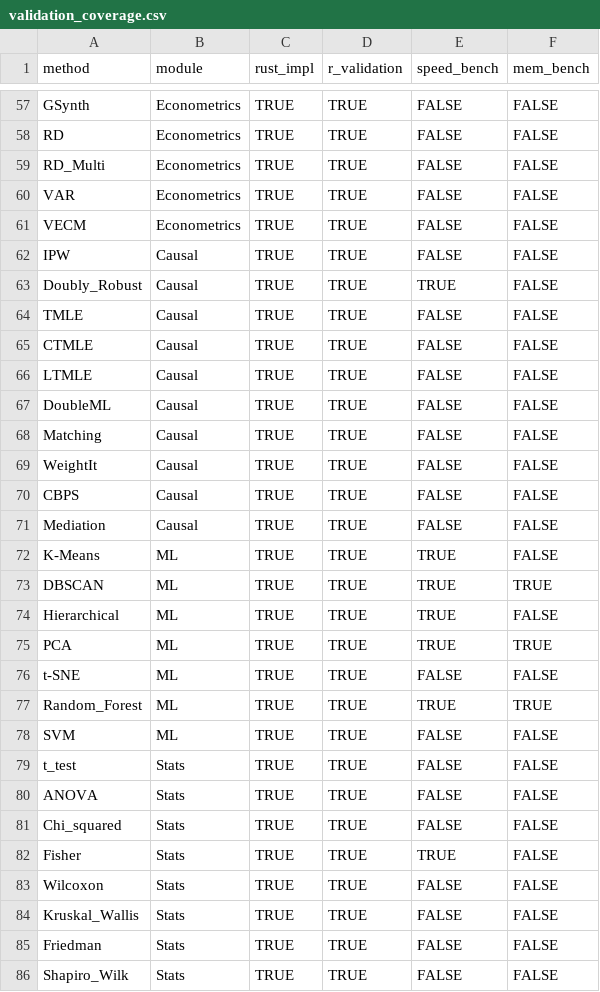
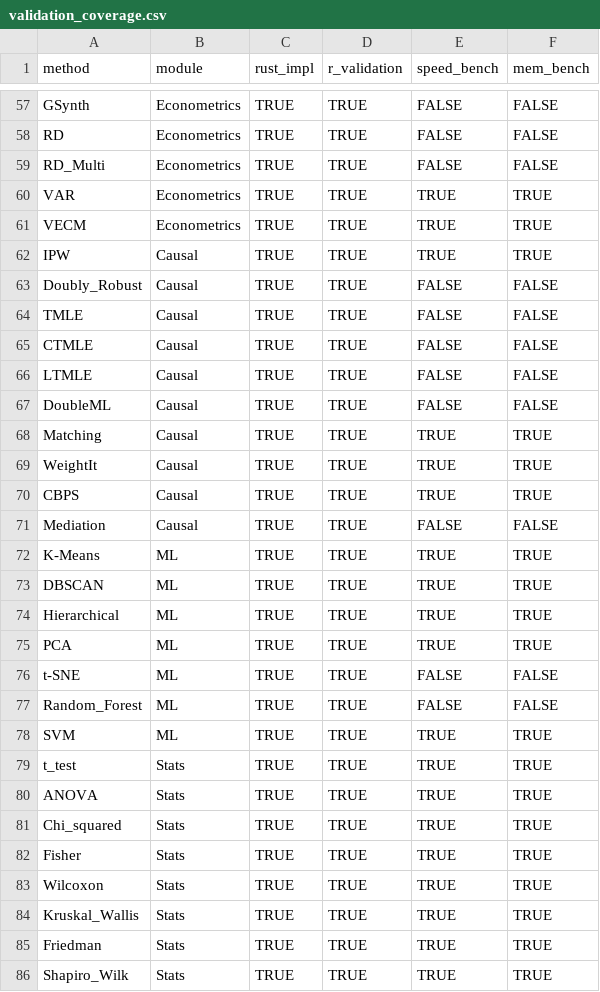
Before and after one commit to umatter/prompt2analytics, a CSV file: performance/comparisons/r_comparison/results/validation_coverage.csv, drawn as a sheet; only a part is shown, gaps mark what is left out; the diff covers the shown part only.

```diff
--- a/performance/comparisons/r_comparison/results/validation_coverage.csv
+++ b/performance/comparisons/r_comparison/results/validation_coverage.csv
@@ -59,6 +59,6 @@
 "RD_Multi","Econometrics",TRUE,TRUE,FALSE,FALSE
-"VAR","Econometrics",TRUE,TRUE,FALSE,FALSE
-"VECM","Econometrics",TRUE,TRUE,FALSE,FALSE
-"IPW","Causal",TRUE,TRUE,FALSE,FALSE
-"Doubly_Robust","Causal",TRUE,TRUE,TRUE,FALSE
+"VAR","Econometrics",TRUE,TRUE,TRUE,TRUE
+"VECM","Econometrics",TRUE,TRUE,TRUE,TRUE
+"IPW","Causal",TRUE,TRUE,TRUE,TRUE
+"Doubly_Robust","Causal",TRUE,TRUE,FALSE,FALSE
 "TMLE","Causal",TRUE,TRUE,FALSE,FALSE
@@ -67,20 +67,20 @@
 "DoubleML","Causal",TRUE,TRUE,FALSE,FALSE
-"Matching","Causal",TRUE,TRUE,FALSE,FALSE
-"WeightIt","Causal",TRUE,TRUE,FALSE,FALSE
-"CBPS","Causal",TRUE,TRUE,FALSE,FALSE
+"Matching","Causal",TRUE,TRUE,TRUE,TRUE
+"WeightIt","Causal",TRUE,TRUE,TRUE,TRUE
+"CBPS","Causal",TRUE,TRUE,TRUE,TRUE
 "Mediation","Causal",TRUE,TRUE,FALSE,FALSE
-"K-Means","ML",TRUE,TRUE,TRUE,FALSE
+"K-Means","ML",TRUE,TRUE,TRUE,TRUE
 "DBSCAN","ML",TRUE,TRUE,TRUE,TRUE
-"Hierarchical","ML",TRUE,TRUE,TRUE,FALSE
+"Hierarchical","ML",TRUE,TRUE,TRUE,TRUE
 "PCA","ML",TRUE,TRUE,TRUE,TRUE
 "t-SNE","ML",TRUE,TRUE,FALSE,FALSE
-"Random_Forest","ML",TRUE,TRUE,TRUE,TRUE
-"SVM","ML",TRUE,TRUE,FALSE,FALSE
-"t_test","Stats",TRUE,TRUE,FALSE,FALSE
-"ANOVA","Stats",TRUE,TRUE,FALSE,FALSE
-"Chi_squared","Stats",TRUE,TRUE,FALSE,FALSE
-"Fisher","Stats",TRUE,TRUE,TRUE,FALSE
-"Wilcoxon","Stats",TRUE,TRUE,FALSE,FALSE
-"Kruskal_Wallis","Stats",TRUE,TRUE,FALSE,FALSE
-"Friedman","Stats",TRUE,TRUE,FALSE,FALSE
-"Shapiro_Wilk","Stats",TRUE,TRUE,FALSE,FALSE
+"Random_Forest","ML",TRUE,TRUE,FALSE,FALSE
+"SVM","ML",TRUE,TRUE,TRUE,TRUE
+"t_test","Stats",TRUE,TRUE,TRUE,TRUE
+"ANOVA","Stats",TRUE,TRUE,TRUE,TRUE
+"Chi_squared","Stats",TRUE,TRUE,TRUE,TRUE
+"Fisher","Stats",TRUE,TRUE,TRUE,TRUE
+"Wilcoxon","Stats",TRUE,TRUE,TRUE,TRUE
+"Kruskal_Wallis","Stats",TRUE,TRUE,TRUE,TRUE
+"Friedman","Stats",TRUE,TRUE,TRUE,TRUE
+"Shapiro_Wilk","Stats",TRUE,TRUE,TRUE,TRUE
```
Also changed, not shown: 131 edited cells elsewhere in this file, 30 other files.
